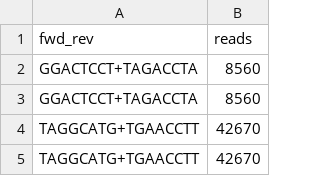
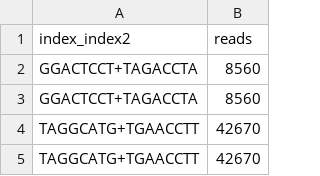
Before and after one commit to cmc-aau/MiSEQ_testbarcodes, a CSV file: example_output/200228/readsperbarcode.csv, drawn as a sheet; only a part is shown.

```diff
--- a/example_output/200228/readsperbarcode.csv
+++ b/example_output/200228/readsperbarcode.csv
@@ -1,2 +1,2 @@
-fwd_rev,reads
+index_index2,reads
 GGACTCCT+TAGACCTA,8560
```
Also changed, not shown: 7 other files.
